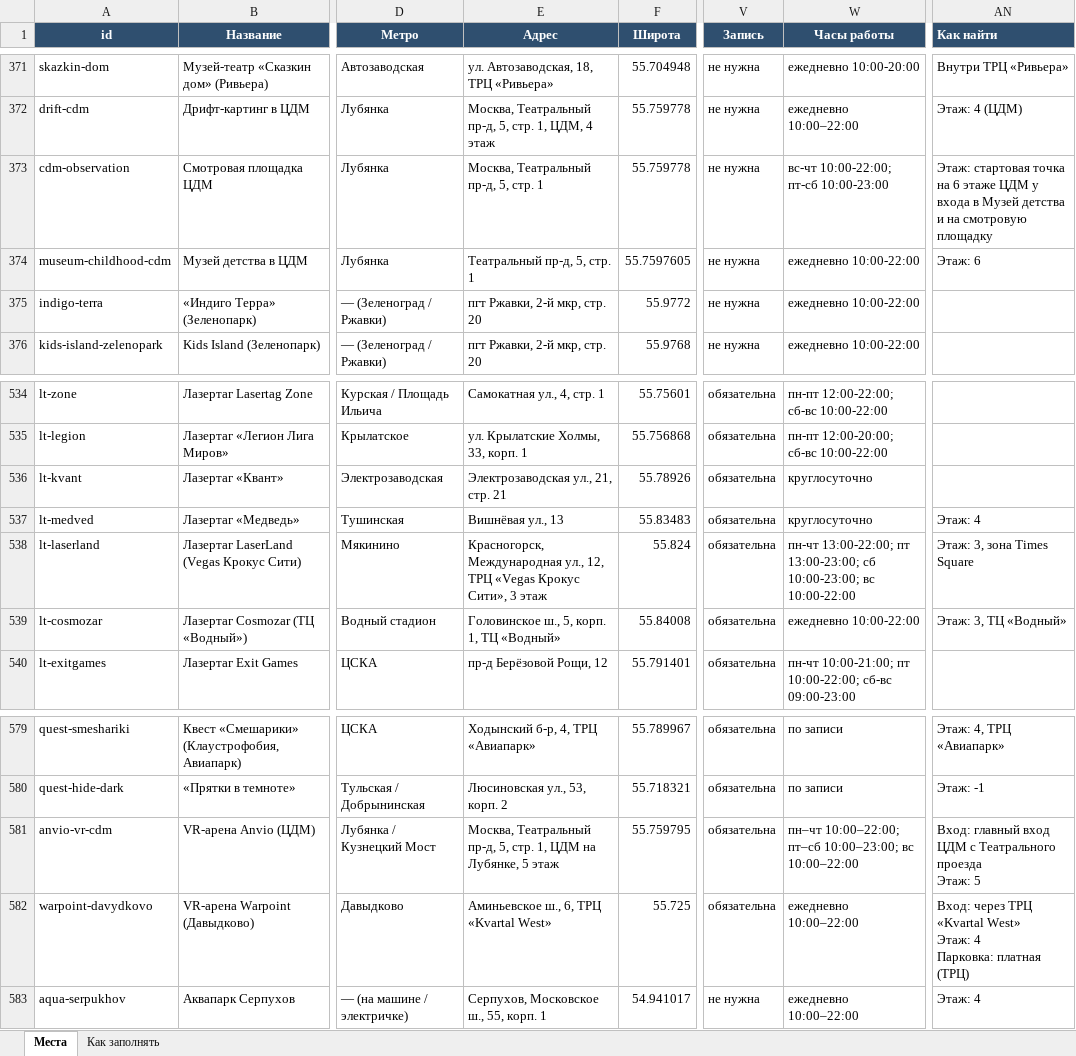
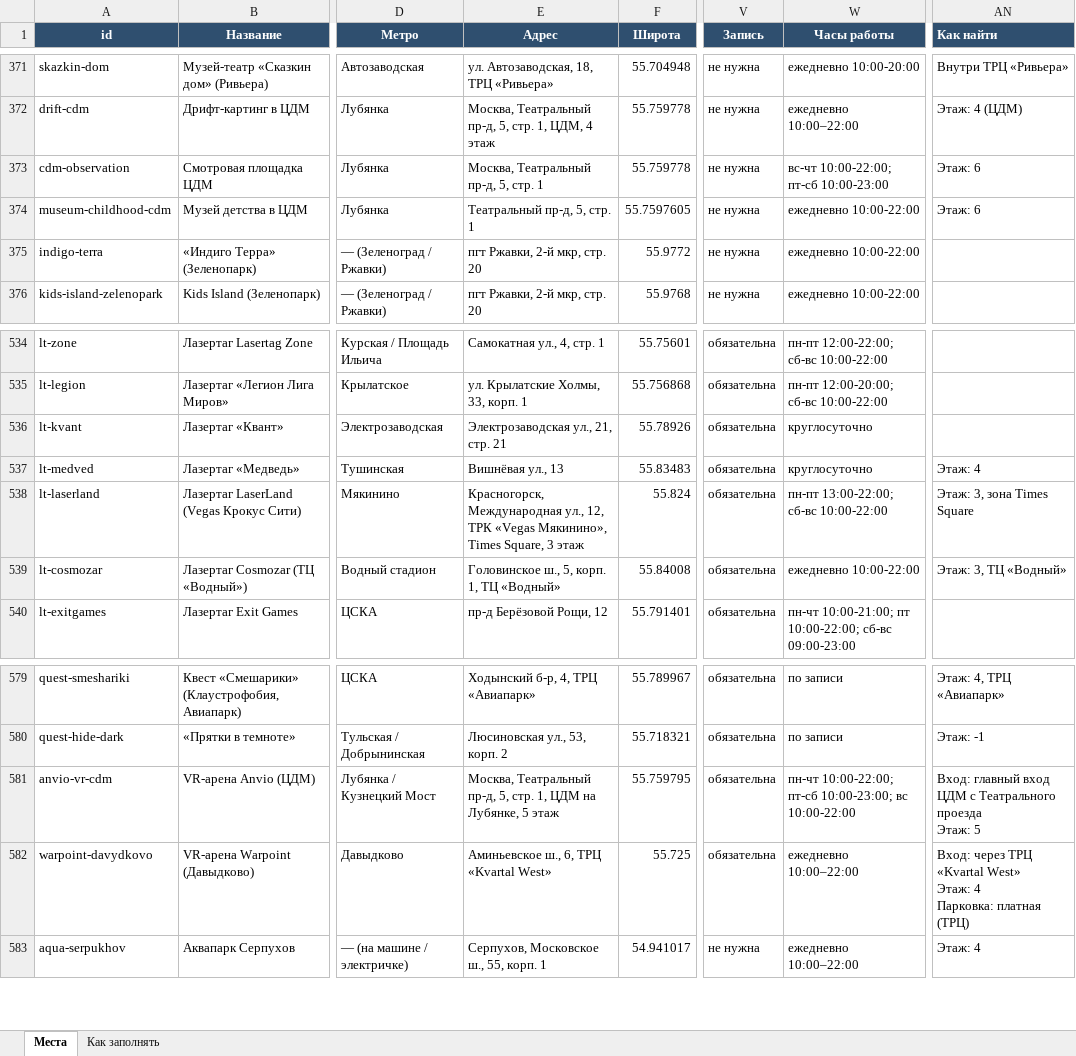
Before and after one commit to vadimsurov-apps/kudapoiti-data, an Excel workbook: data/kuda-poiti-mesta.xlsx, sheet Места, drawn as a sheet; only a part is shown, gaps mark what is left out; values as stored, in another font and other column widths than the file's, no borders; the diff names each change by its address in the sheet, - before the commit and + after, or states it on an @@ line.

```diff
--- a/data/kuda-poiti-mesta.xlsx (sheet Места)
+++ b/data/kuda-poiti-mesta.xlsx (sheet Места)
-AN373 (Как найти): Этаж: стартовая точка на 6 этаже ЦДМ у входа в Музей детства и на смотровую площадку
+AN373 (Как найти): Этаж: 6
-E538 (Адрес): …ул., 12, ТРЦ «Vegas Крокус Сити», 3 этаж
+E538 (Адрес): …ул., 12, ТРК «Vegas Мякинино», Times Square, 3 этаж
-W538 (Часы работы): пн-чт 13:00-22:00; пт 13:00-23:00; сб 10:00-23:00; вс 10:00-22:00
+W538 (Часы работы): пн-пт 13:00-22:00; сб-вс 10:00-22:00
-W581 (Часы работы): пн–чт 10:00–22:00; пт–сб 10:00–23:00; вс 10:00–22:00
+W581 (Часы работы): пн-чт 10:00-22:00; пт-сб 10:00-23:00; вс 10:00-22:00
```
Also changed, not shown: data/parts/edu.xlsx, data/parts/fun.xlsx, 9 other files.
